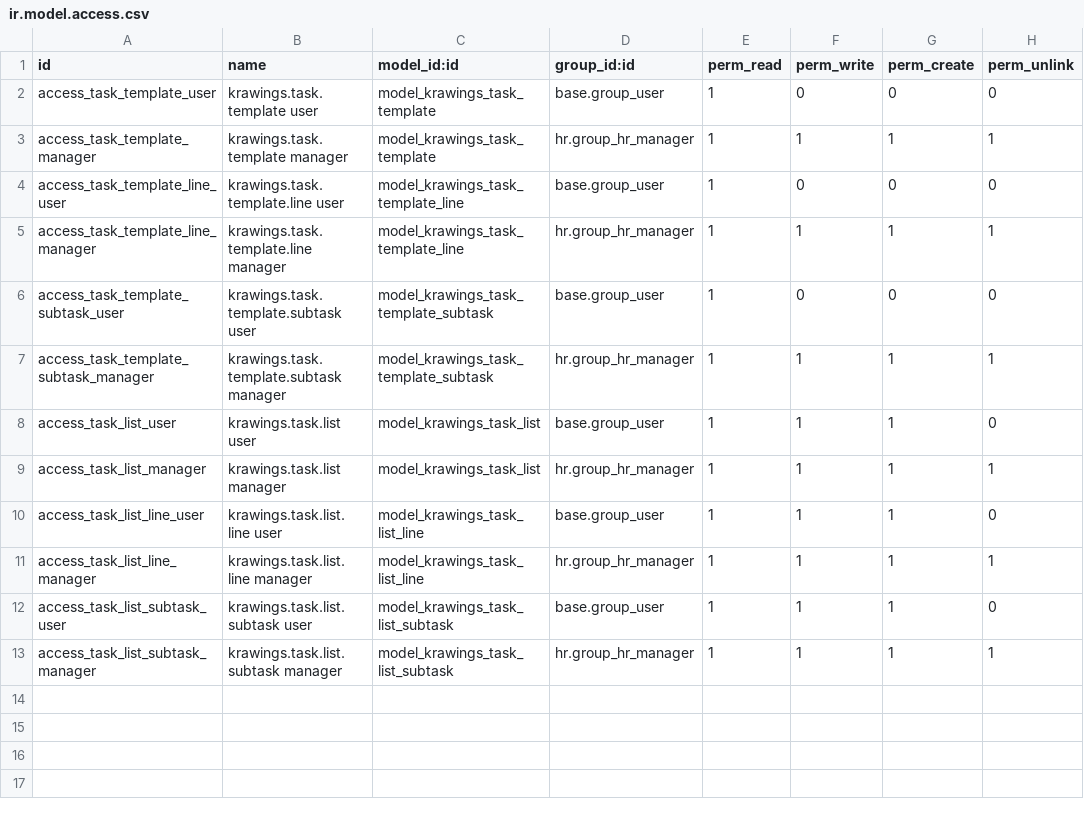
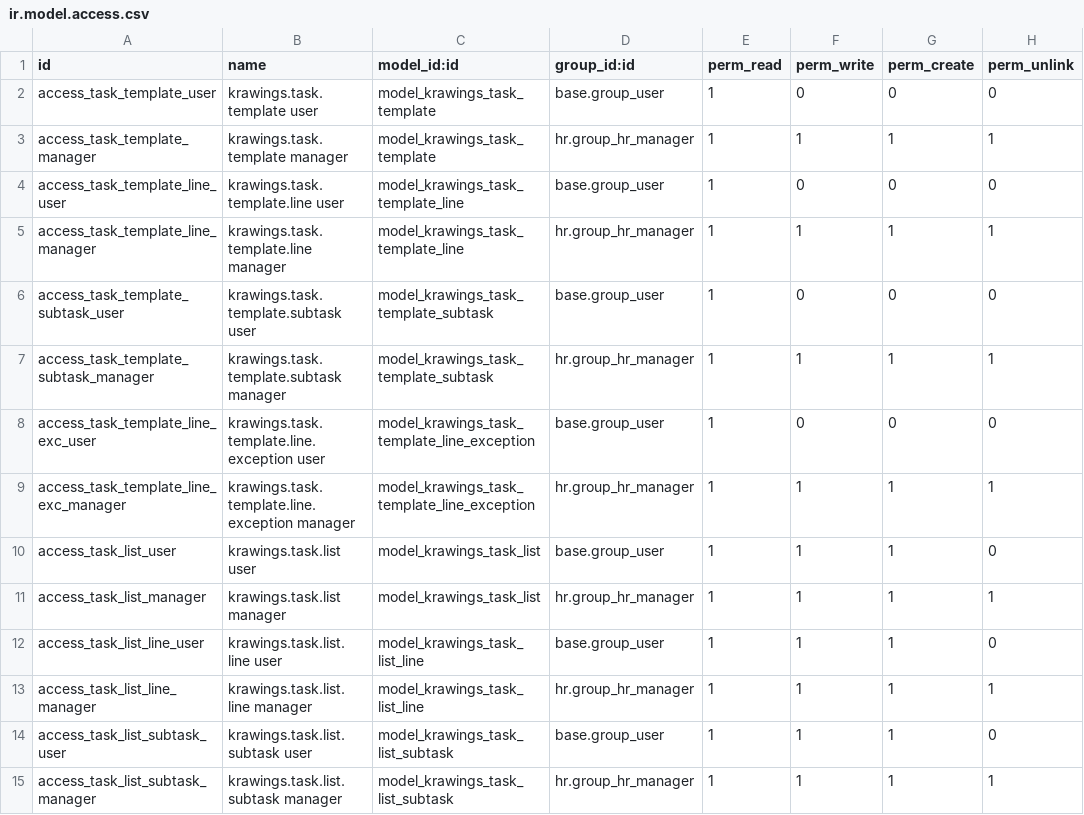
Before and after one commit to erxu168/Odoo_Portal_18EE, a CSV file: odoo-modules/krawings_task_manager/security/ir.model.access.csv, drawn as a sheet.

```diff
--- a/odoo-modules/krawings_task_manager/security/ir.model.access.csv
+++ b/odoo-modules/krawings_task_manager/security/ir.model.access.csv
@@ -7,2 +7,4 @@ access_task_template_subtask_user,krawings.task.template.subtask user,model_kraw
 access_task_template_subtask_manager,krawings.task.template.subtask manager,model_krawings_task_template_subtask,hr.group_hr_manager,1,1,1,1
+access_task_template_line_exc_user,krawings.task.template.line.exception user,model_krawings_task_template_line_exception,base.group_user,1,0,0,0
+access_task_template_line_exc_manager,krawings.task.template.line.exception manager,model_krawings_task_template_line_exception,hr.group_hr_manager,1,1,1,1
 access_task_list_user,krawings.task.list user,model_krawings_task_list,base.group_user,1,1,1,0
```
Also changed, not shown: 15 other files.
